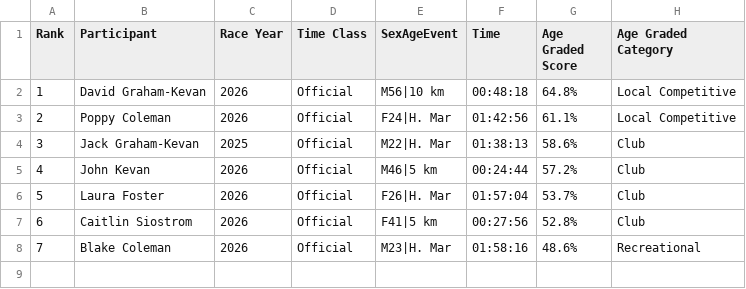
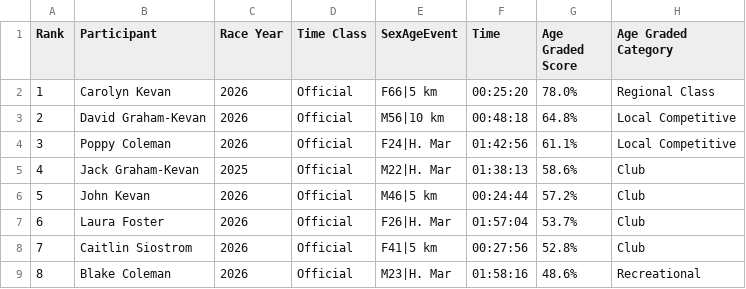
Before and after one commit to johnkevan88888/family-running, a CSV file: data/current.csv, drawn as a sheet; addresses are those after the commit; the diff names each change by its address in the sheet, - before the commit and + after, or states it on an @@ line.

```diff
--- a/data/current.csv
+++ b/data/current.csv
+row 2: 1 | Carolyn Kevan | 2026 | Official | F66|5 km | 00:25:20 | 78.0% | Regional Class
@@ column A (Rank) renumbered from row 3 down @@
```
Also changed, not shown: data/5km.csv.
